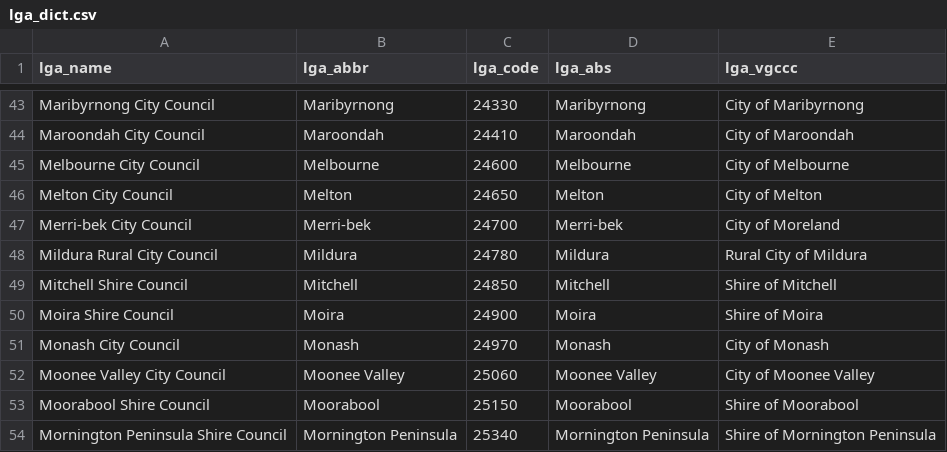
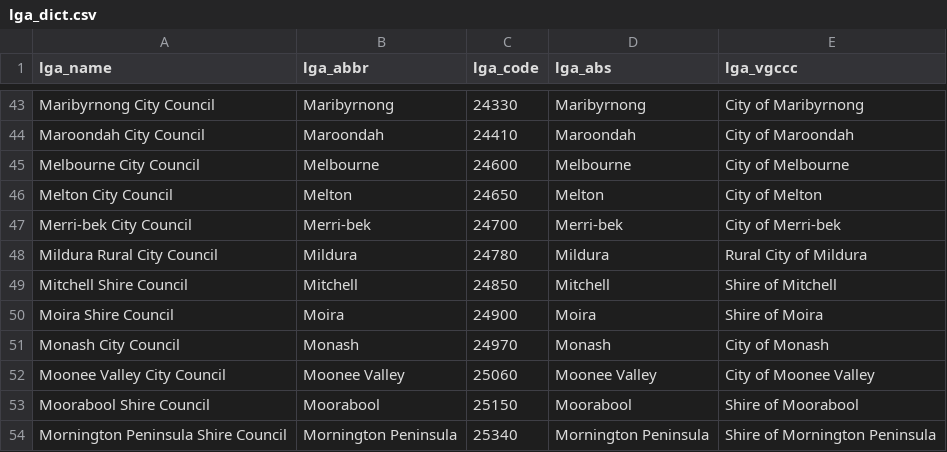
Before and after one commit to zerogetsamgow/vpstheme, a CSV file: inst/extdata/lga_dict.csv, drawn as a sheet; only a part is shown, gaps mark what is left out.

Commit message:
Address new Merri-bek names

```diff
--- a/inst/extdata/lga_dict.csv
+++ b/inst/extdata/lga_dict.csv
@@ -46,3 +46,3 @@ Melbourne City Council,Melbourne,24600,Melbourne,City of Melbourne
 Melton City Council,Melton,24650,Melton,City of Melton
-Merri-bek City Council,Merri-bek,24700,Merri-bek,City of Moreland
+Merri-bek City Council,Merri-bek,24700,Merri-bek,City of Merri-bek
 Mildura Rural City Council,Mildura,24780,Mildura,Rural City of Mildura
```
Also changed, not shown: 2 other files.
